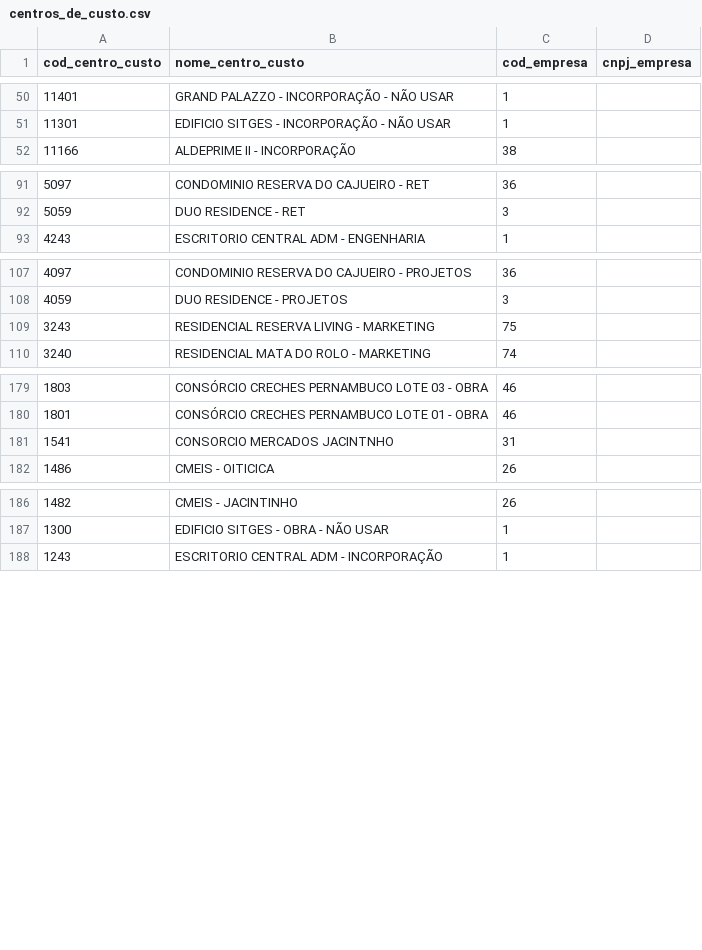
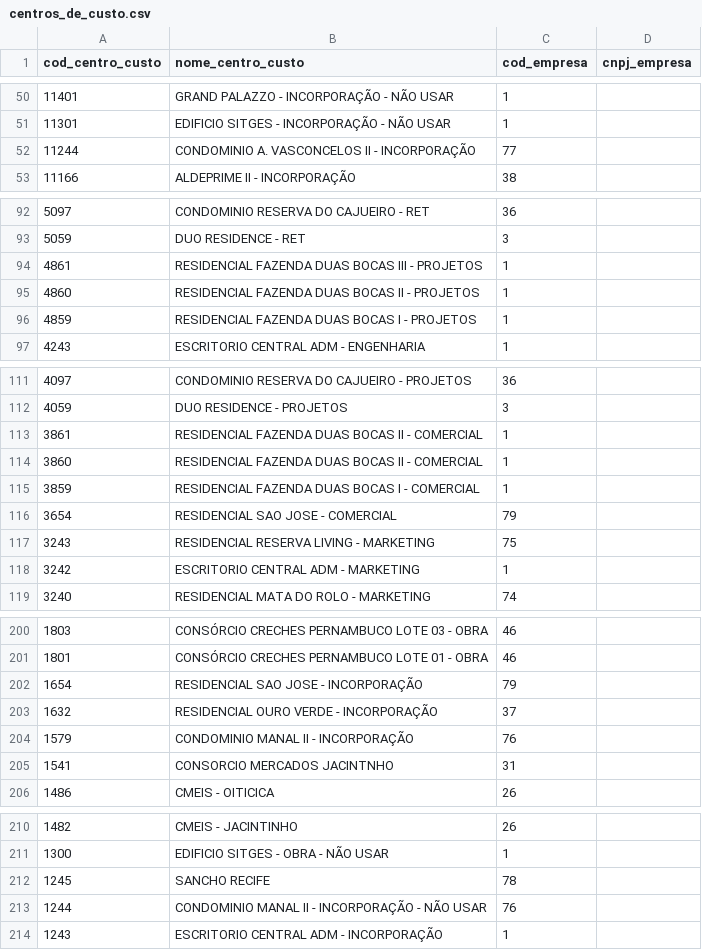
Before and after one commit to Telesil/sienge_holmes_integration, a CSV file: drivers/files/referencer/centros_de_custo.csv, drawn as a sheet; only a part is shown, gaps mark what is left out; the diff covers the shown part only; the diff names each change by its address in the sheet, - before the commit and + after, or states it on an @@ line.

```diff
--- a/drivers/files/referencer/centros_de_custo.csv
+++ b/drivers/files/referencer/centros_de_custo.csv
+row 52: 11244 | CONDOMINIO A. VASCONCELOS II - INCORPORAÇÃO | 77
+row 94: 4861 | RESIDENCIAL FAZENDA DUAS BOCAS III - PROJETOS | 1
+row 95: 4860 | RESIDENCIAL FAZENDA DUAS BOCAS II - PROJETOS | 1
+row 96: 4859 | RESIDENCIAL FAZENDA DUAS BOCAS I - PROJETOS | 1
+row 113: 3861 | RESIDENCIAL FAZENDA DUAS BOCAS II - COMERCIAL | 1
+row 114: 3860 | RESIDENCIAL FAZENDA DUAS BOCAS II - COMERCIAL | 1
+row 115: 3859 | RESIDENCIAL FAZENDA DUAS BOCAS I - COMERCIAL | 1
+row 116: 3654 | RESIDENCIAL SAO JOSE - COMERCIAL | 79
+row 118: 3242 | ESCRITORIO CENTRAL ADM - MARKETING | 1
+row 202: 1654 | RESIDENCIAL SAO JOSE - INCORPORAÇÃO | 79
+row 203: 1632 | RESIDENCIAL OURO VERDE - INCORPORAÇÃO | 37
+row 204: 1579 | CONDOMINIO MANAL II - INCORPORAÇÃO | 76
+row 212: 1245 | SANCHO RECIFE | 78
+row 213: 1244 | CONDOMINIO MANAL II - INCORPORAÇÃO - NÃO USAR | 76
```
Also changed, not shown: 21 added rows and 4 edited cells elsewhere in this file, 1 other file.
